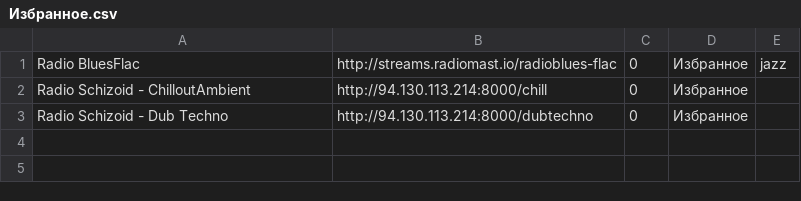
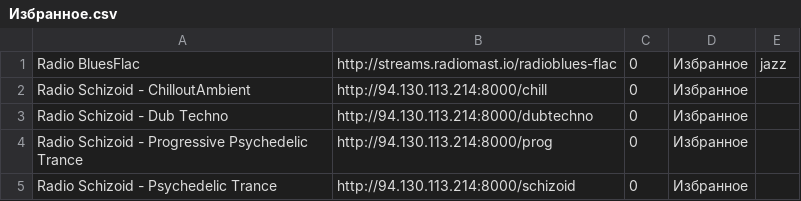
Before and after one commit to serggggaae/playlist, a CSV file: Избранное.csv, drawn as a sheet; the diff names each change by its address in the sheet, - before the commit and + after, or states it on an @@ line.

Commit message:
Обновлены избранные станции (5 шт.)

```diff
--- a/Избранное.csv
+++ b/Избранное.csv
+row 4: Radio Schizoid - Progressive Psychedelic Trance | http://94.130.113.214:8000/prog | 0 | Избранное
+row 5: Radio Schizoid - Psychedelic Trance | http://94.130.113.214:8000/schizoid | 0 | Избранное
```
